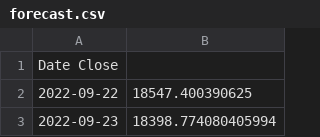
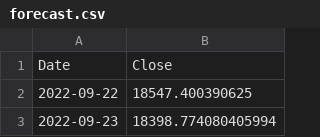
Before and after one commit to ilancheran/Bitcoin-price-prediction-with-Machine-Learning, a CSV file: forecast.csv, drawn as a sheet; only a part is shown; removed rows and columns are numbered as before the commit, all else as after; the diff names each change by its address in the sheet, - before the commit and + after, or states it on an @@ line.

Commit message:
Update forecast.csv

```diff
--- a/forecast.csv
+++ b/forecast.csv
-row 1: Date Close
+row 1: Date | Close
```
